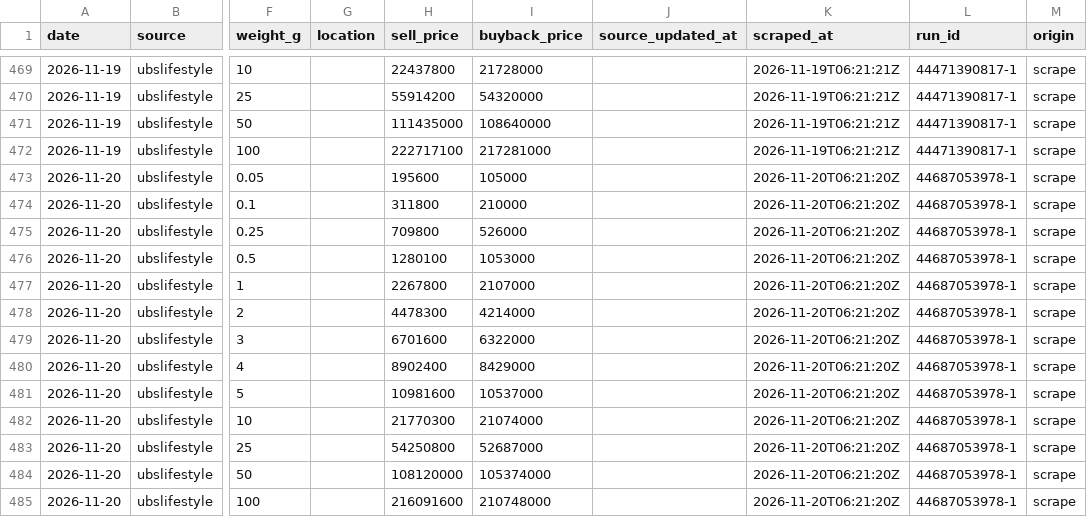
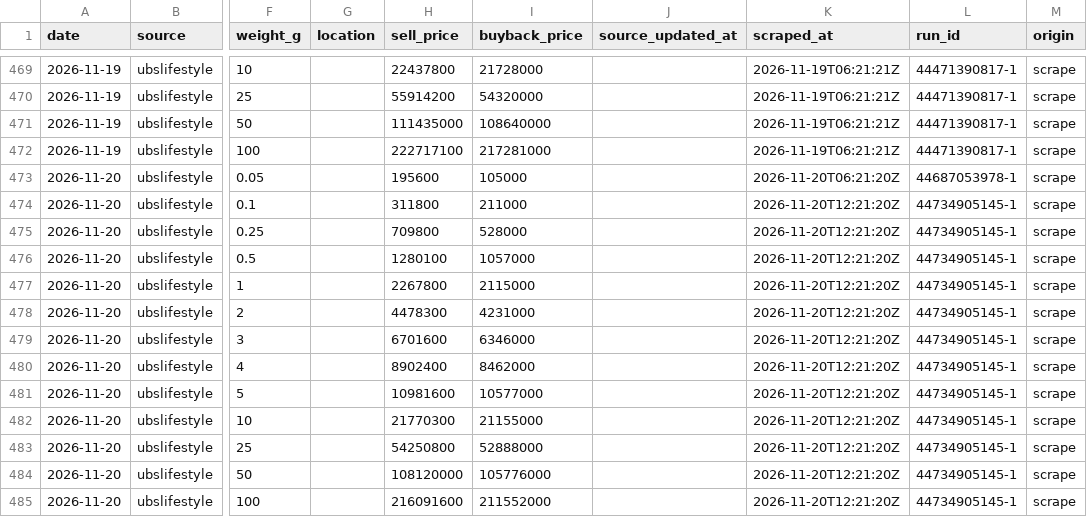
Before and after one commit to hafidznrg/gold-price-tracker, a CSV file: data/prices/ubslifestyle/2026.csv, drawn as a sheet; only a part is shown, gaps mark what is left out; the diff names each change by its address in the sheet, - before the commit and + after, or states it on an @@ line.

```diff
--- a/data/prices/ubslifestyle/2026.csv
+++ b/data/prices/ubslifestyle/2026.csv
-I474 (buyback_price): 210000
+I474 (buyback_price): 211000
-K474:K485 (scraped_at): 2026-11-20T06:21:20Z
+K474:K485 (scraped_at): 2026-11-20T12:21:20Z
-L474:L485 (run_id): 44687053978-1
+L474:L485 (run_id): 44734905145-1
-I475 (buyback_price): 526000
+I475 (buyback_price): 528000
-I476 (buyback_price): 1053000
+I476 (buyback_price): 1057000
-I477 (buyback_price): 2107000
+I477 (buyback_price): 2115000
-I478 (buyback_price): 4214000
+I478 (buyback_price): 4231000
-I479 (buyback_price): 6322000
+I479 (buyback_price): 6346000
-I480 (buyback_price): 8429000
+I480 (buyback_price): 8462000
-I481 (buyback_price): 10537000
+I481 (buyback_price): 10577000
-I482 (buyback_price): 21074000
+I482 (buyback_price): 21155000
-I483 (buyback_price): 52687000
+I483 (buyback_price): 52888000
-I484 (buyback_price): 105374000
+I484 (buyback_price): 105776000
-I485 (buyback_price): 210748000
+I485 (buyback_price): 211552000
```
Also changed, not shown: 6 other files.
